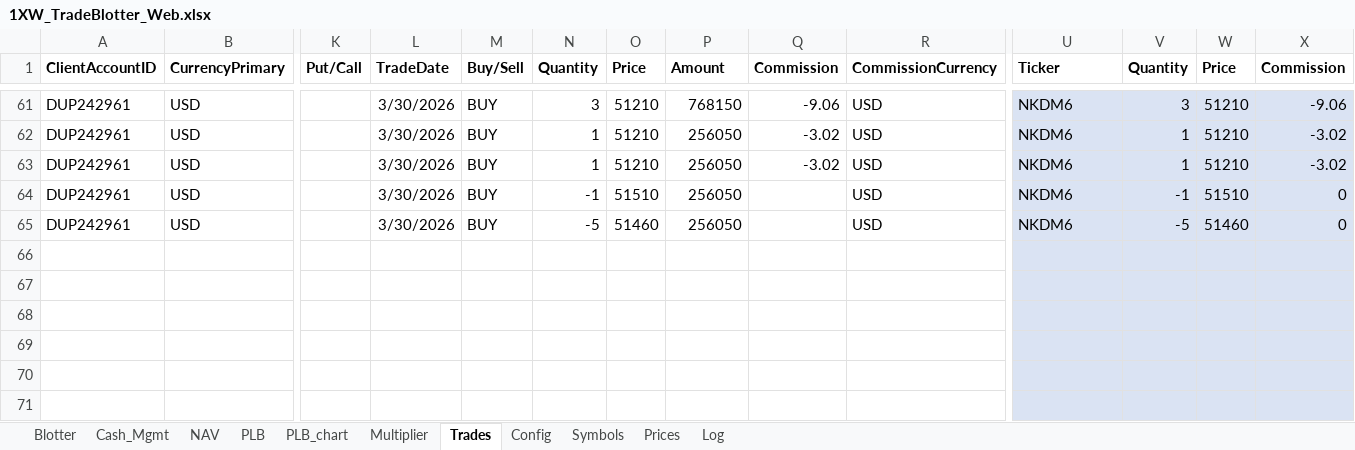
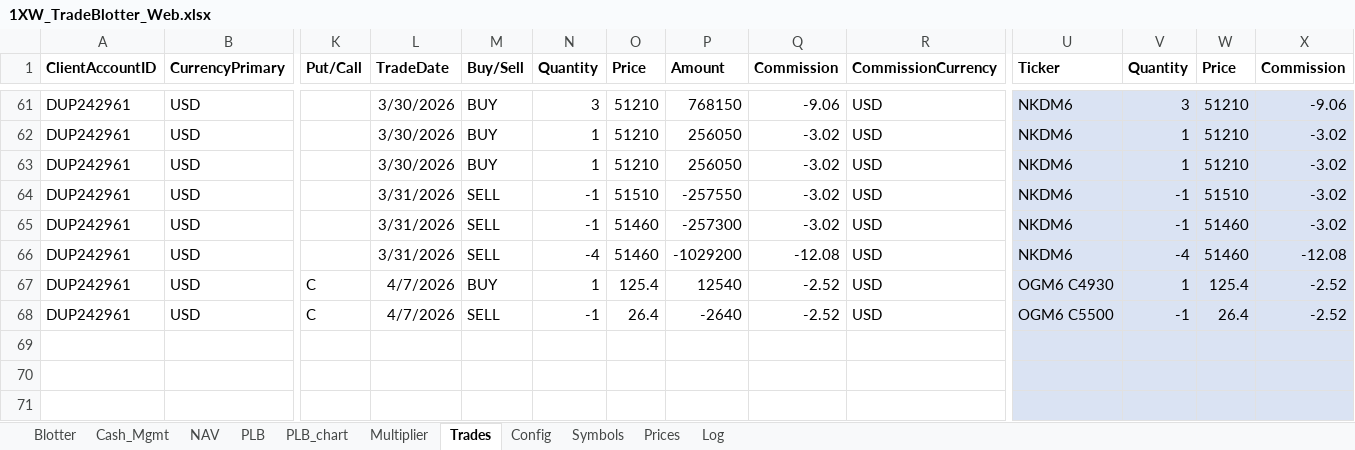
Before and after one commit to spatrese/1xw-website, an Excel workbook: 1XW_TradeBlotter_Web.xlsx, sheet Trades, drawn as a sheet; only a part is shown, gaps mark what is left out; values as stored, in another font and other column widths than the file's, no borders; rows hold the shown columns only; the diff names each change by its address in the sheet, - before the commit and + after, or states it on an @@ line.

```diff
--- a/1XW_TradeBlotter_Web.xlsx (sheet Trades)
+++ b/1XW_TradeBlotter_Web.xlsx (sheet Trades)
-L64:L65 (TradeDate): 3/30/2026
+L64:L65 (TradeDate): 3/31/2026
-M64:M65 (Buy/Sell): BUY
+M64:M65 (Buy/Sell): SELL
-P64 (Amount): 256050
+P64 (Amount): -257550
-Q64:Q65 (Commission): (empty)
+Q64:Q65 (Commission): -3.02
-X64:X65 (Commission): 0
+X64:X65 (Commission): -3.02
-N65 (Quantity): -5
+N65 (Quantity): -1
-P65 (Amount): 256050
+P65 (Amount): -257300
-V65 (Quantity): -5
+V65 (Quantity): -1
-row 66: (empty)
+row 66: DUP242961 | USD |  | 3/31/2026 | SELL | -4 | 51460 | -1029200 | -12.08 | USD | NKDM6 | -4 | 51460 | -12.08
-row 67: (empty)
+row 67: DUP242961 | USD | C | 4/7/2026 | BUY | 1 | 125.4 | 12540 | -2.52 | USD | OGM6 C4930 | 1 | 125.4 | -2.52
-row 68: (empty)
+row 68: DUP242961 | USD | C | 4/7/2026 | SELL | -1 | 26.4 | -2640 | -2.52 | USD | OGM6 C5500 | -1 | 26.4 | -2.52
```
Also changed, not shown: sheet Prices, sheet Blotter, sheet Log, sheet PLB, sheet Symbols, sheet NAV, 2 more sheets, charts or pictures, 7 other files.
